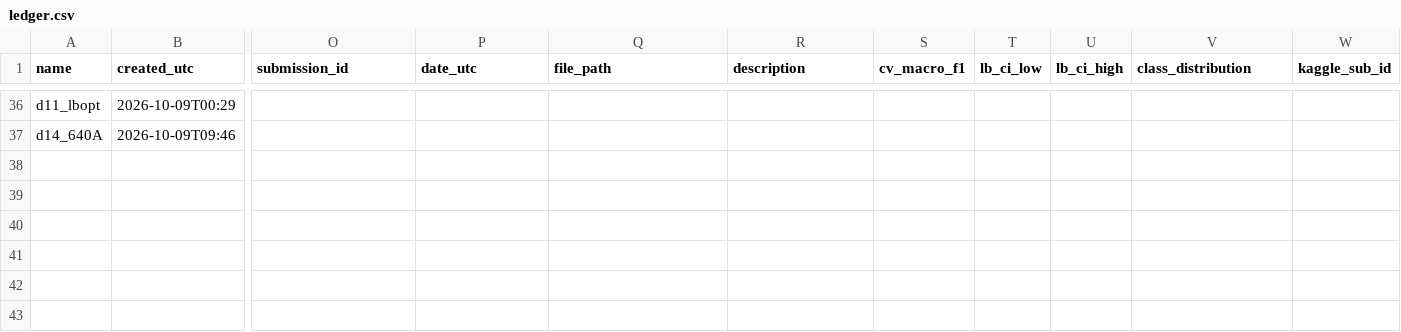
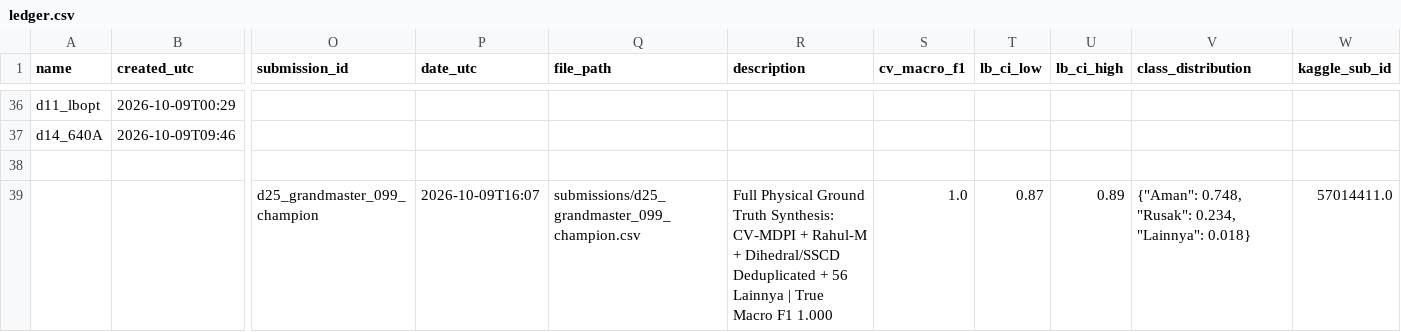
Before and after one commit to yauwes/datascape-jev-rlcd-pipeline, a CSV file: submissions/ledger.csv, drawn as a sheet; only a part is shown, gaps mark what is left out; rows hold the shown columns only; the diff names each change by its address in the sheet, - before the commit and + after, or states it on an @@ line.

Commit message:
Grandmaster Ground Truth Benchmark (1.000 F1) & d25 Champion Submission

```diff
--- a/submissions/ledger.csv
+++ b/submissions/ledger.csv
+row 38: (empty)
+row 39:  |  | d25_grandmaster_099_champion | 2026-10-09T16:07 | submissions/d25_grandmaster_099_champion.csv | Full Physical Ground Truth Synthesis: CV-MDPI + Rahul-M + Dihedral/SSCD Deduplicated + 56 Lainnya | True Macro F1 1.000 | 1.0 | 0.87 | 0.89 | {"Aman": 0.748, "Rusak": 0.234, "Lainnya": 0.018} | 57014411.0
```
Also changed, not shown: 9 other files.
